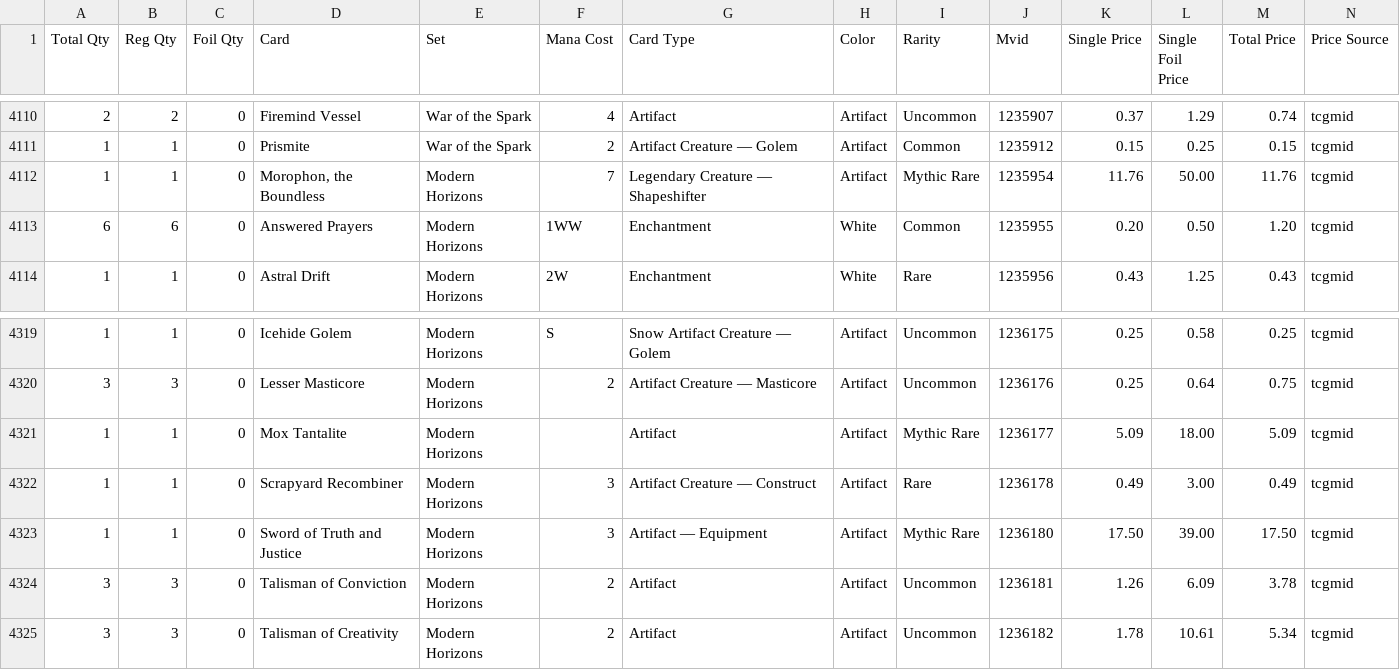
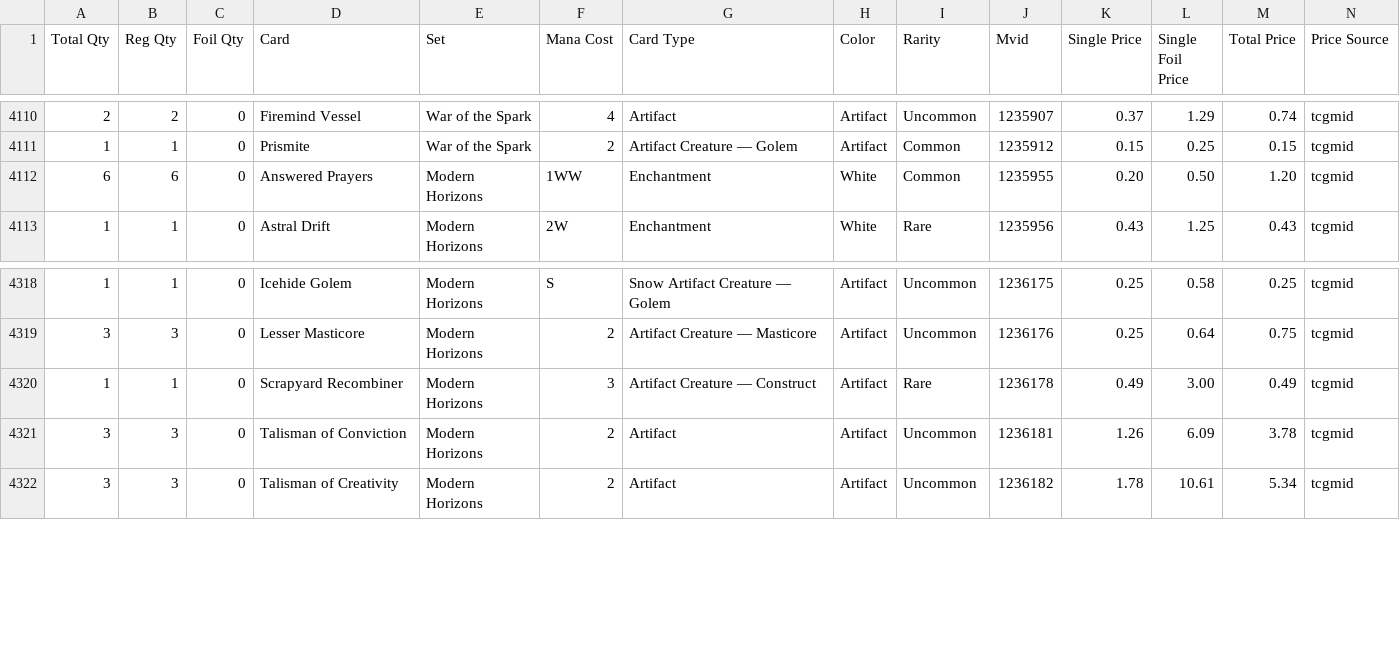
Before and after one commit to drave/mtgcollectionviewer, a CSV file: src/assets/cards.csv, drawn as a sheet; only a part is shown, gaps mark what is left out; rows hold the shown columns only; the diff names each change by its address in the sheet, - before the commit and + after, or states it on an @@ line.

Commit message:
Remove some cards

```diff
--- a/src/assets/cards.csv
+++ b/src/assets/cards.csv
-row 4112: 1 | 1 | 0 | Morophon, the Boundless | Modern Horizons | 7 | Legendary Creature — Shapeshifter | Artifact | Mythic Rare | 1235954 | 11.76 | 50.00 | 11.76 | tcgmid
-row 4321: 1 | 1 | 0 | Mox Tantalite | Modern Horizons |  | Artifact | Artifact | Mythic Rare | 1236177 | 5.09 | 18.00 | 5.09 | tcgmid
-row 4323: 1 | 1 | 0 | Sword of Truth and Justice | Modern Horizons | 3 | Artifact — Equipment | Artifact | Mythic Rare | 1236180 | 17.50 | 39.00 | 17.50 | tcgmid
```
